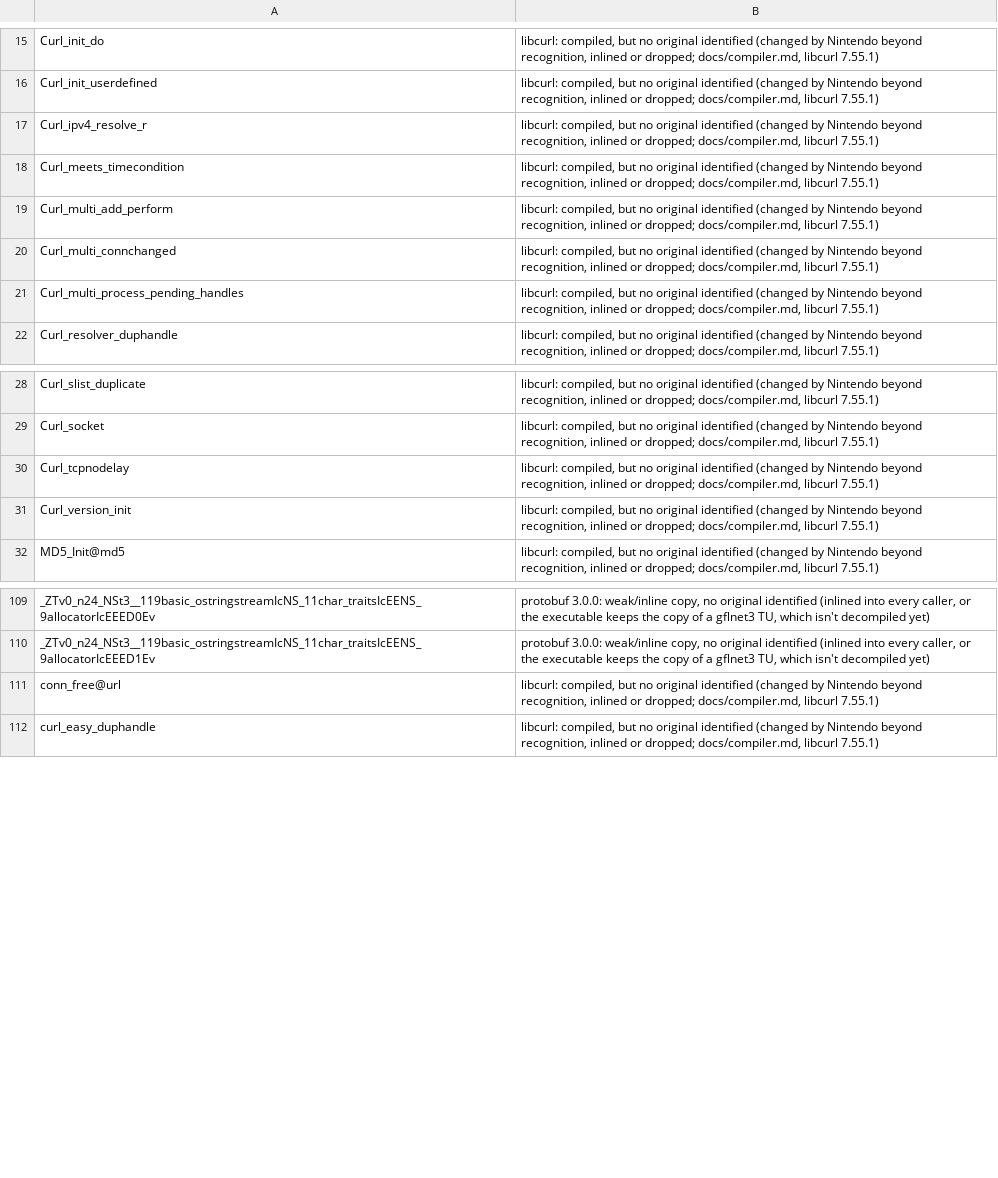
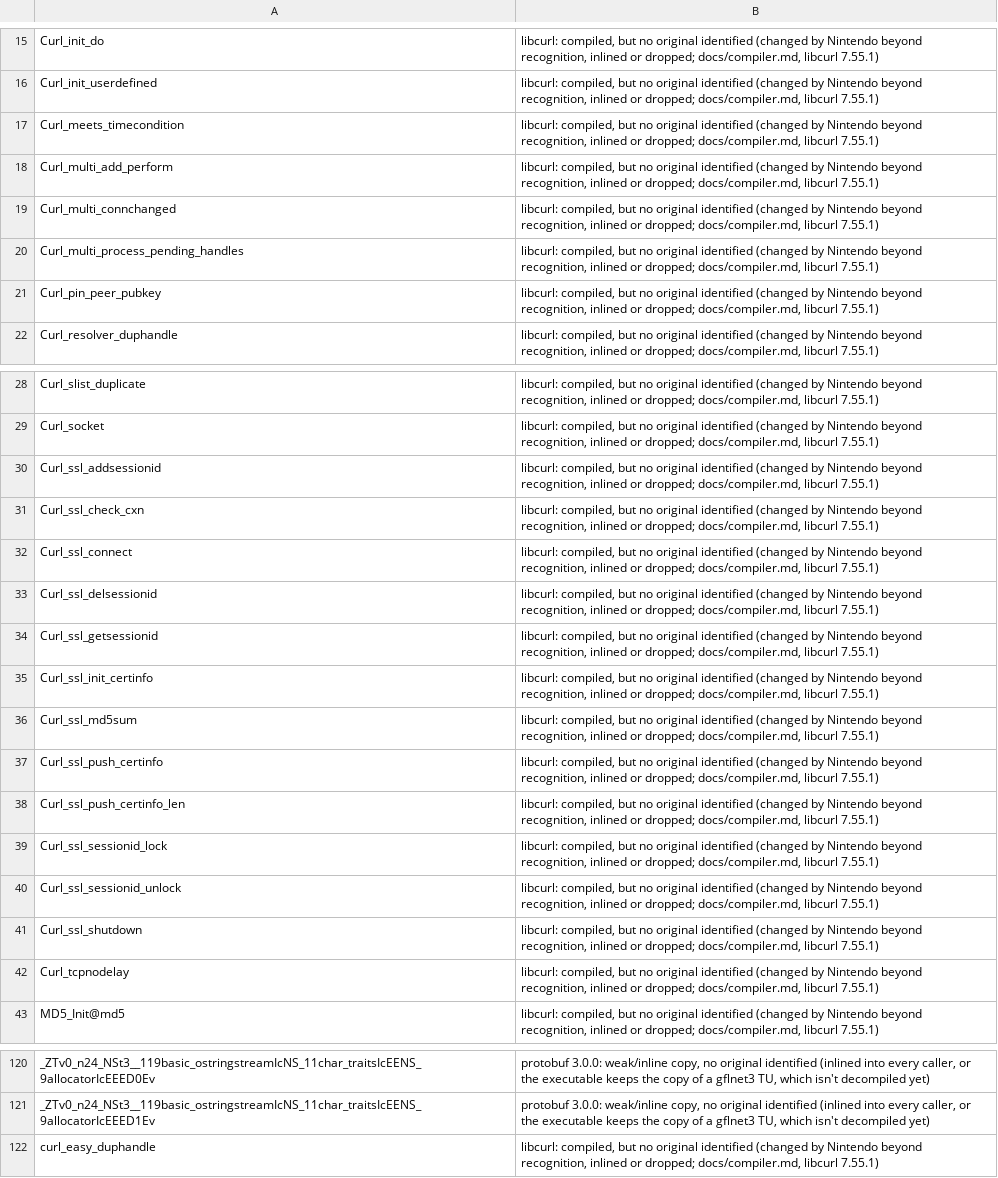
Before and after one commit to gccody/pokemon-sw-sh-decomp, a CSV file: data/unidentified_functions.csv, drawn as a sheet; only a part is shown, gaps mark what is left out.

Commit message:
lib/curl: USE_SSL with Nintendo's nn::ssl backend interface
Nintendo's SDK libcurl has a TLS backend over nn::ssl, which upstream
7.55.1 doesn't have. lib/curl/lib/vtls/vtls.c is now vendored
(upstream, unchanged), and lib/curl/lib/vtls/nnssl.h maps its
curlssl_* calls to the backend's functions (Sword 0x71017775a0-
0x7101778060), as vtls.c's functions in the binary show: init,
cleanup, connect_nonblocking, close, version, data_pending, random,
cert_status_request and false_start are the backend's; session_free
and close_all do nothing; the engine functions, shutdown and check_cxn
are the no-backend-support defaults. Curl_ssl_backend returns 30.

USE_NINTENDO_SSL (this repository's name, curl_config.h) selects the
backend header, its fields in struct ssl_connect_data and, through
curl_setup.h, USE_SSL. CURLINFO_TLS_SSL_PTR returns the backend's
pointer at +0x110 (Curl_getinfo).

Curl_ipv4_resolve_r takes the SDK's resolver options and passes them to
Nintendo's gethostbyname (it calls nnsocketGetHostByNameWithOptions).
The resolver thread's options aren't reconstructed yet.

tools/sweep_attribute.py pins 20 vtls/http/url names; 5 vtls functions
whose code is the same as another's are named by their place in vtls.c
and their callers (Curl_ssl_set_engine/_default from Curl_setopt's
CURLOPT_SSLENGINE/_DEFAULT, Curl_ssl_cert_status_request/false_start
from its VERIFYSTATUS/FALSESTART cases, Curl_ssl_data_pending from
Curl_conn_data_pending). The 13 vtls functions the linker dropped are
in data/unidentified_functions.csv.

check.py: 29443 -> 29483 matching.

```diff
--- a/data/unidentified_functions.csv
+++ b/data/unidentified_functions.csv
@@ -16,3 +16,2 @@ Curl_init_do,"libcurl: compiled, but no original identified (changed by Nintendo
 Curl_init_userdefined,"libcurl: compiled, but no original identified (changed by Nintendo beyond recognition, inlined or dropped; docs/compiler.md, libcurl 7.55.1)"
-Curl_ipv4_resolve_r,"libcurl: compiled, but no original identified (changed by Nintendo beyond recognition, inlined or dropped; docs/compiler.md, libcurl 7.55.1)"
 Curl_meets_timecondition,"libcurl: compiled, but no original identified (changed by Nintendo beyond recognition, inlined or dropped; docs/compiler.md, libcurl 7.55.1)"
@@ -21,2 +20,3 @@ Curl_multi_connchanged,"libcurl: compiled, but no original identified (changed b
 Curl_multi_process_pending_handles,"libcurl: compiled, but no original identified (changed by Nintendo beyond recognition, inlined or dropped; docs/compiler.md, libcurl 7.55.1)"
+Curl_pin_peer_pubkey,"libcurl: compiled, but no original identified (changed by Nintendo beyond recognition, inlined or dropped; docs/compiler.md, libcurl 7.55.1)"
 Curl_resolver_duphandle,"libcurl: compiled, but no original identified (changed by Nintendo beyond recognition, inlined or dropped; docs/compiler.md, libcurl 7.55.1)"
@@ -29,4 +29,15 @@ Curl_slist_duplicate,"libcurl: compiled, but no original identified (changed by
 Curl_socket,"libcurl: compiled, but no original identified (changed by Nintendo beyond recognition, inlined or dropped; docs/compiler.md, libcurl 7.55.1)"
+Curl_ssl_addsessionid,"libcurl: compiled, but no original identified (changed by Nintendo beyond recognition, inlined or dropped; docs/compiler.md, libcurl 7.55.1)"
+Curl_ssl_check_cxn,"libcurl: compiled, but no original identified (changed by Nintendo beyond recognition, inlined or dropped; docs/compiler.md, libcurl 7.55.1)"
+Curl_ssl_connect,"libcurl: compiled, but no original identified (changed by Nintendo beyond recognition, inlined or dropped; docs/compiler.md, libcurl 7.55.1)"
+Curl_ssl_delsessionid,"libcurl: compiled, but no original identified (changed by Nintendo beyond recognition, inlined or dropped; docs/compiler.md, libcurl 7.55.1)"
+Curl_ssl_getsessionid,"libcurl: compiled, but no original identified (changed by Nintendo beyond recognition, inlined or dropped; docs/compiler.md, libcurl 7.55.1)"
+Curl_ssl_init_certinfo,"libcurl: compiled, but no original identified (changed by Nintendo beyond recognition, inlined or dropped; docs/compiler.md, libcurl 7.55.1)"
+Curl_ssl_md5sum,"libcurl: compiled, but no original identified (changed by Nintendo beyond recognition, inlined or dropped; docs/compiler.md, libcurl 7.55.1)"
+Curl_ssl_push_certinfo,"libcurl: compiled, but no original identified (changed by Nintendo beyond recognition, inlined or dropped; docs/compiler.md, libcurl 7.55.1)"
+Curl_ssl_push_certinfo_len,"libcurl: compiled, but no original identified (changed by Nintendo beyond recognition, inlined or dropped; docs/compiler.md, libcurl 7.55.1)"
+Curl_ssl_sessionid_lock,"libcurl: compiled, but no original identified (changed by Nintendo beyond recognition, inlined or dropped; docs/compiler.md, libcurl 7.55.1)"
+Curl_ssl_sessionid_unlock,"libcurl: compiled, but no original identified (changed by Nintendo beyond recognition, inlined or dropped; docs/compiler.md, libcurl 7.55.1)"
+Curl_ssl_shutdown,"libcurl: compiled, but no original identified (changed by Nintendo beyond recognition, inlined or dropped; docs/compiler.md, libcurl 7.55.1)"
 Curl_tcpnodelay,"libcurl: compiled, but no original identified (changed by Nintendo beyond recognition, inlined or dropped; docs/compiler.md, libcurl 7.55.1)"
-Curl_version_init,"libcurl: compiled, but no original identified (changed by Nintendo beyond recognition, inlined or dropped; docs/compiler.md, libcurl 7.55.1)"
 MD5_Init@md5,"libcurl: compiled, but no original identified (changed by Nintendo beyond recognition, inlined or dropped; docs/compiler.md, libcurl 7.55.1)"
@@ -110,3 +121,2 @@ _ZTv0_n24_NSt3__119basic_ostringstreamIcNS_11char_traitsIcEENS_9allocatorIcEEED0
 _ZTv0_n24_NSt3__119basic_ostringstreamIcNS_11char_traitsIcEENS_9allocatorIcEEED1Ev,"protobuf 3.0.0: weak/inline copy, no original identified (inlined into every caller, or the executable keeps the copy of a gflnet3 TU, which isn't decompiled yet)"
-conn_free@url,"libcurl: compiled, but no original identified (changed by Nintendo beyond recognition, inlined or dropped; docs/compiler.md, libcurl 7.55.1)"
 curl_easy_duphandle,"libcurl: compiled, but no original identified (changed by Nintendo beyond recognition, inlined or dropped; docs/compiler.md, libcurl 7.55.1)"
```
Also changed, not shown: data/data_symbols.csv, 12 other files.
